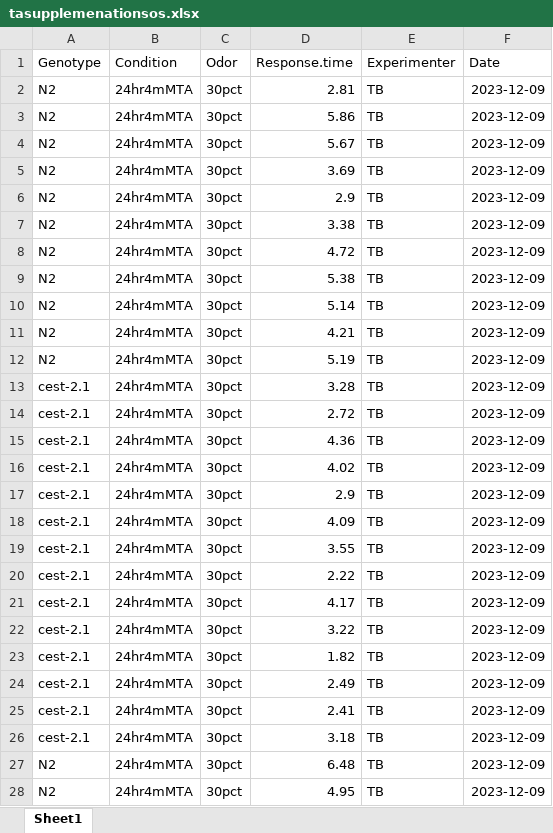
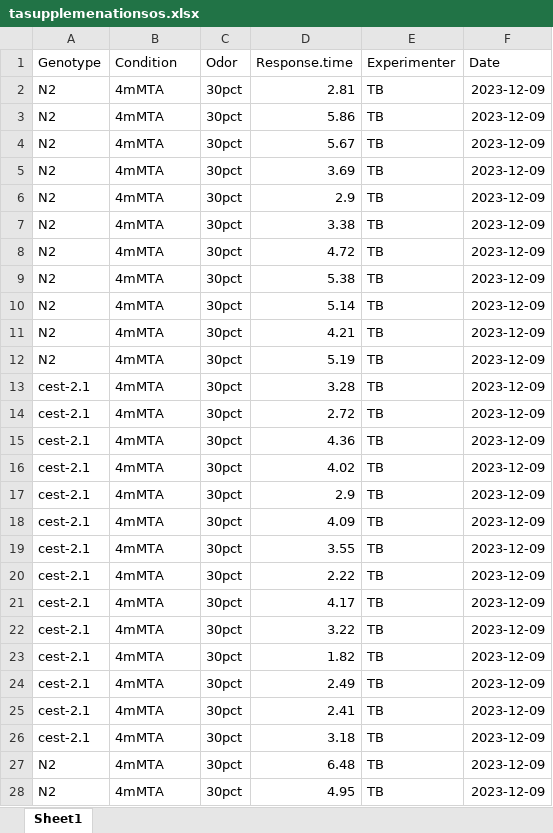
Before and after one commit to tibr36/cest-2.1-Project, an Excel workbook: data/tasupplemenationsos.xlsx, sheet Sheet1, drawn as a sheet; only a part is shown; values as stored, in another font and other column widths than the file's, no borders; the diff covers the shown part only; the diff names each change by its address in the sheet, - before the commit and + after, or states it on an @@ line.

```diff
--- a/data/tasupplemenationsos.xlsx (sheet Sheet1)
+++ b/data/tasupplemenationsos.xlsx (sheet Sheet1)
-B2:B28 (Condition): 24hr4mMTA
+B2:B28 (Condition): 4mMTA
```
Also changed, not shown: other rows of this sheet, OA_incubation_annotated.xlsx, data/oaincubationsos.xlsx, 24 other files.
